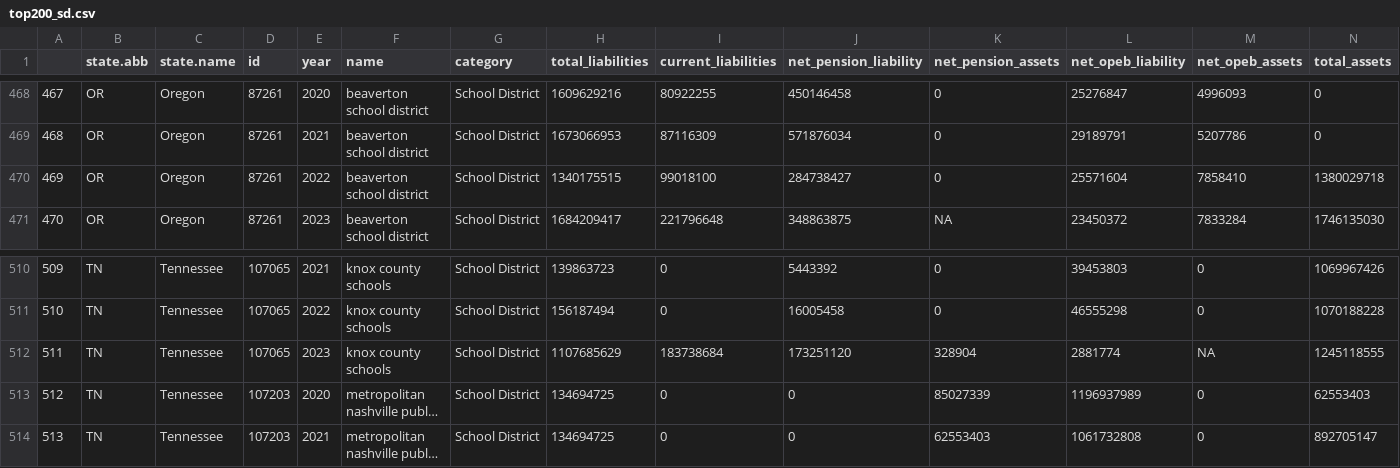
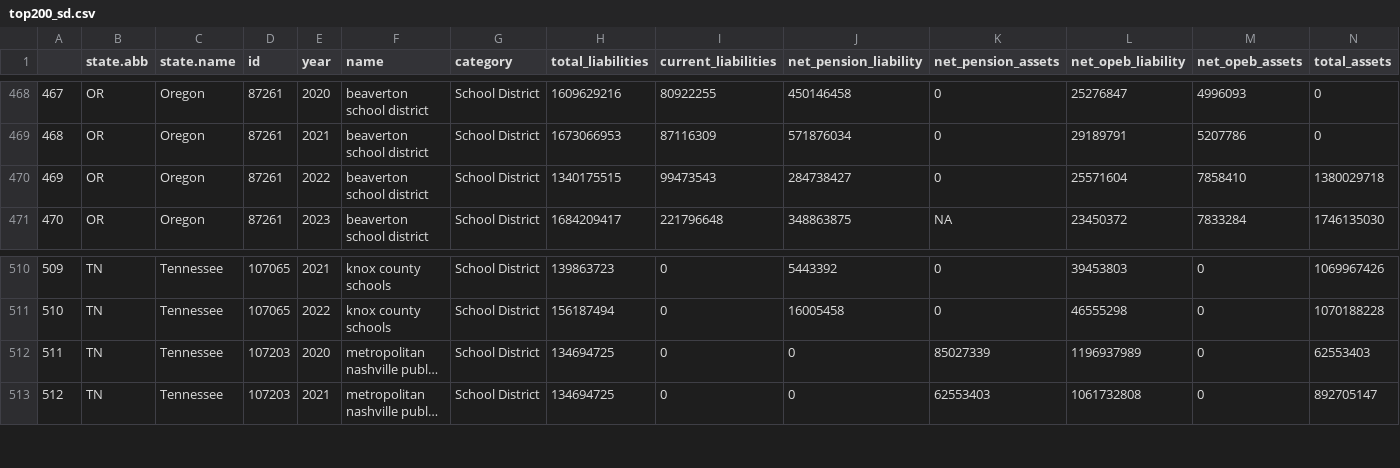
Before and after one commit to thuy2020/acfrs_data, a CSV file: output/top200_sd.csv, drawn as a sheet; only a part is shown, gaps mark what is left out; long unchanged cells end in …; removed rows and columns are numbered as before the commit, all else as after; rows hold the shown columns only; the diff names each change by its address in the sheet, - before the commit and + after, or states it on an @@ line.

```diff
--- a/output/top200_sd.csv
+++ b/output/top200_sd.csv
-I470 (current_liabilities): 99018100
+I470 (current_liabilities): 99473543
-row 512: 511 | TN | Tennessee | 107065 | 2023 | knox county schools | School District | 1107685629 | 183738684 | 173251120 | 328904 | 2881774 | NA | 1245118555
@@ column A renumbered from row 512 down @@
```
Also changed, not shown: output/all_states_4years_2020_2023.csv, output/top100_counties.csv, 12 other files.
